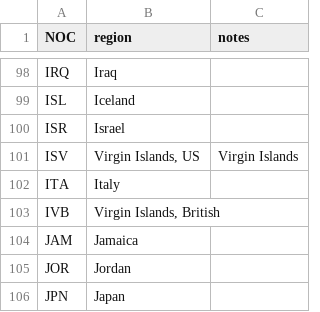
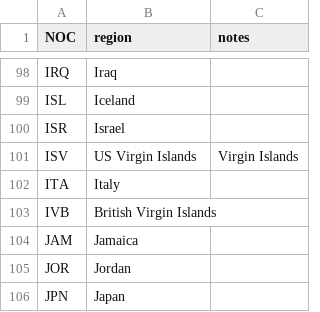
Before and after one commit to rohitrao1/Olympic-Performance-of-Second-and-Third-World-Countries, a CSV file: olympic history/noc_regions.csv, drawn as a sheet; only a part is shown, gaps mark what is left out.

Commit message:
edited Virgin Islands to allow for import into SQL db

```diff
--- a/olympic history/noc_regions.csv
+++ b/olympic history/noc_regions.csv
@@ -100,5 +100,5 @@ ISL,Iceland,
 ISR,Israel,
-ISV,"Virgin Islands, US",Virgin Islands
+ISV,US Virgin Islands,Virgin Islands
 ITA,Italy,
-IVB,"Virgin Islands, British",
+IVB,British Virgin Islands,
 JAM,Jamaica,
```
